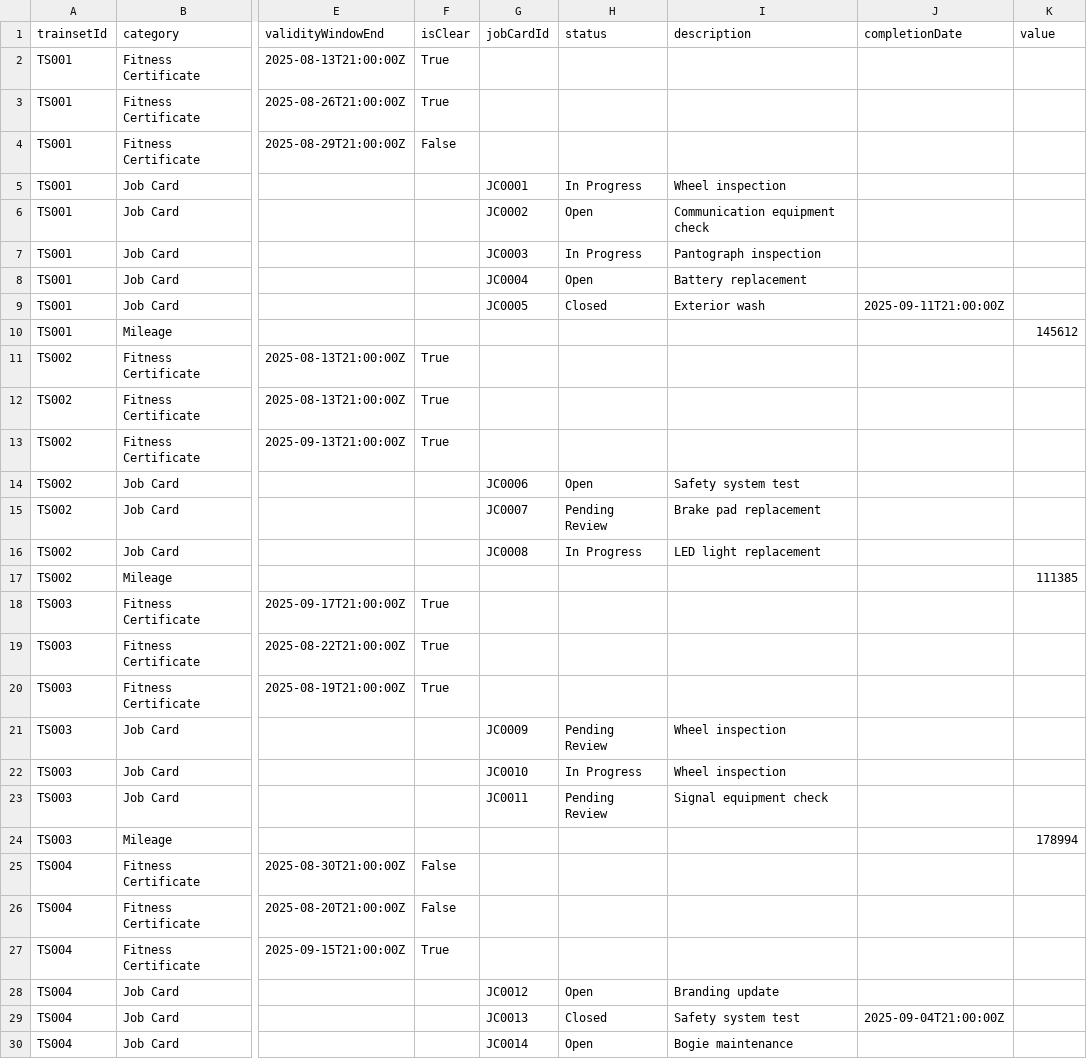
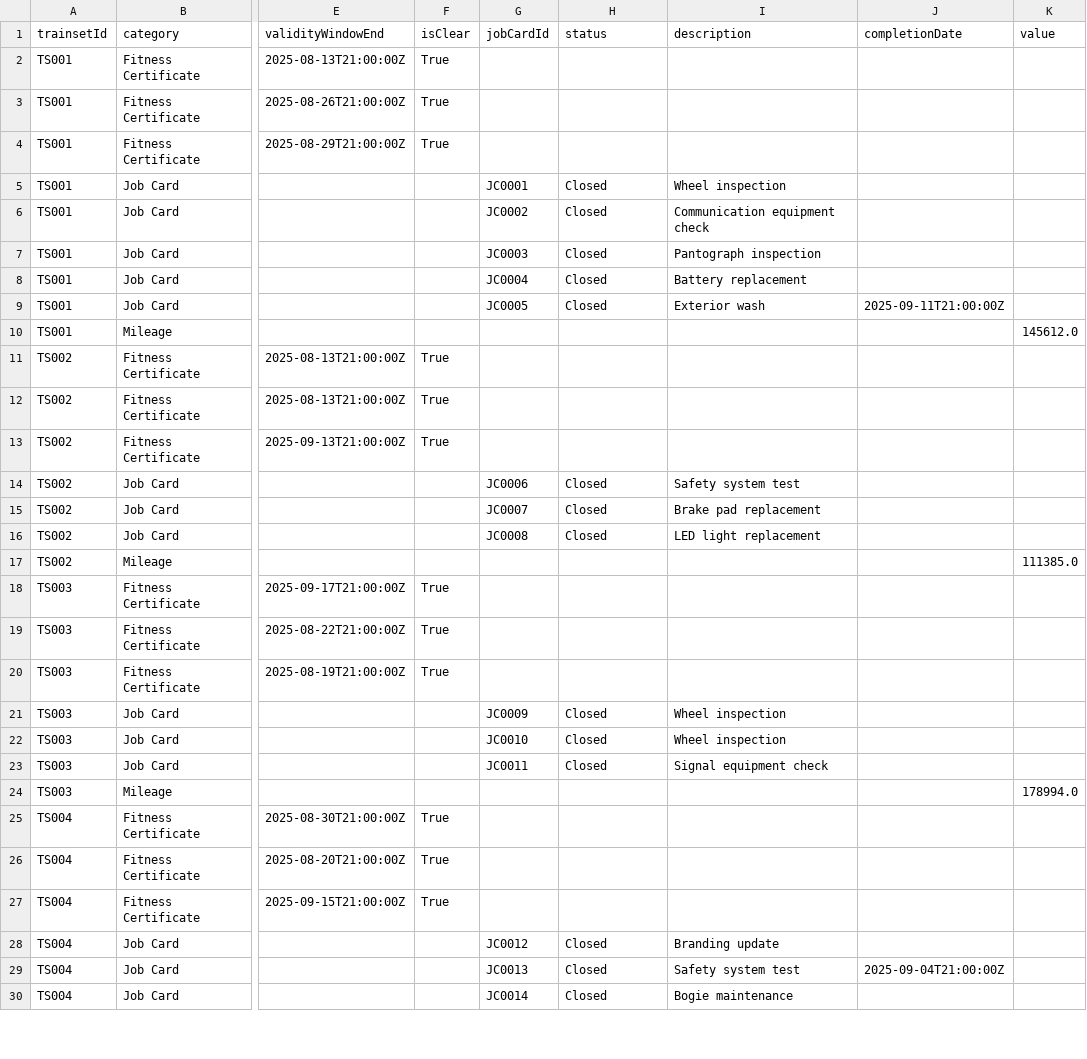
Before and after one commit to MagCha/KMRL-Document-Overload-Automation, a CSV file: ArtificialData/health_and_maintenance.csv, drawn as a sheet; only a part is shown, gaps mark what is left out; the diff covers the shown part only; the diff names each change by its address in the sheet, - before the commit and + after, or states it on an @@ line.

```diff
--- a/ArtificialData/health_and_maintenance.csv
+++ b/ArtificialData/health_and_maintenance.csv
-F4 (isClear): False
+F4 (isClear): True
-H5 (status): In Progress
+H5 (status): Closed
-H6 (status): Open
+H6 (status): Closed
-H7 (status): In Progress
+H7 (status): Closed
-H8 (status): Open
+H8 (status): Closed
-K10 (value): 145612
+K10 (value): 145612.0
-H14 (status): Open
+H14 (status): Closed
-H15 (status): Pending Review
+H15 (status): Closed
-H16 (status): In Progress
+H16 (status): Closed
-K17 (value): 111385
+K17 (value): 111385.0
-H21 (status): Pending Review
+H21 (status): Closed
-H22 (status): In Progress
+H22 (status): Closed
-H23 (status): Pending Review
+H23 (status): Closed
-K24 (value): 178994
+K24 (value): 178994.0
-F25:F26 (isClear): False
+F25:F26 (isClear): True
-H28 (status): Open
+H28 (status): Closed
-H30 (status): Open
+H30 (status): Closed
```
Also changed, not shown: 93 edited cells elsewhere in this file.
